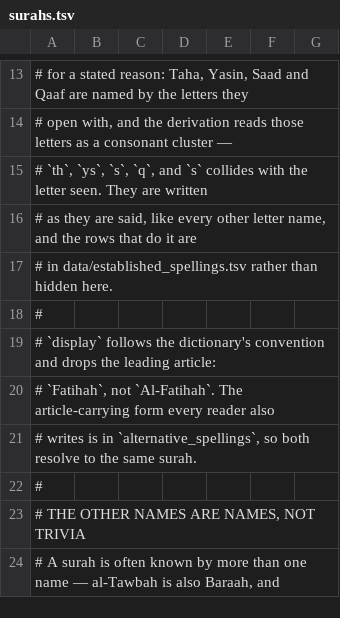
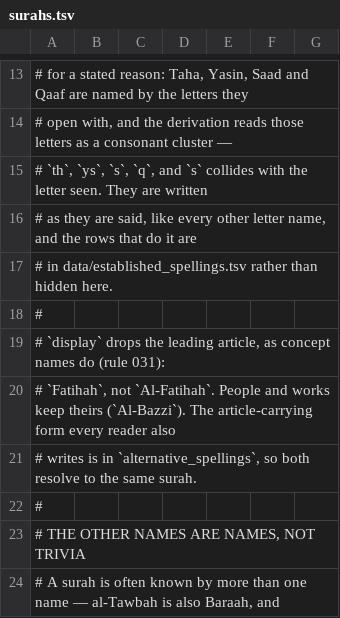
Before and after one commit to quran-ws/docs, a TSV file: skills/quranic-terminology/data/registries/surahs.tsv, drawn as a sheet; only a part is shown, gaps mark what is left out.

Commit message:
State the article rule for display names and name Khalaf al-Ashir in full
Concepts and surahs drop the leading article in their display name; people
and works keep it, as Al- when it opens the name and al- anywhere else.
Rules 030 and 031 now say so. The registries already followed this split.

The riwayahs of Ishaq and Idris named their qari Khalaf, which is also a
rawi of Hamzah. Their display, transliteration and Arabic names now say
Khalaf al-Ashir, matching their codes.

```diff
--- a/skills/quranic-terminology/data/registries/surahs.tsv
+++ b/skills/quranic-terminology/data/registries/surahs.tsv
@@ -18,4 +18,4 @@
 #
-# `display` follows the dictionary's convention and drops the leading article:
-# `Fatihah`, not `Al-Fatihah`. The article-carrying form every reader also
+# `display` drops the leading article, as concept names do (rule 031):
+# `Fatihah`, not `Al-Fatihah`. People and works keep theirs (`Al-Bazzi`). The article-carrying form every reader also
 # writes is in `alternative_spellings`, so both resolve to the same surah.
```
Also changed, not shown: skills/quranic-terminology/data/registries/qiraat.tsv, skills/quranic-terminology/data/registries/sajdah.tsv, 18 other files.
